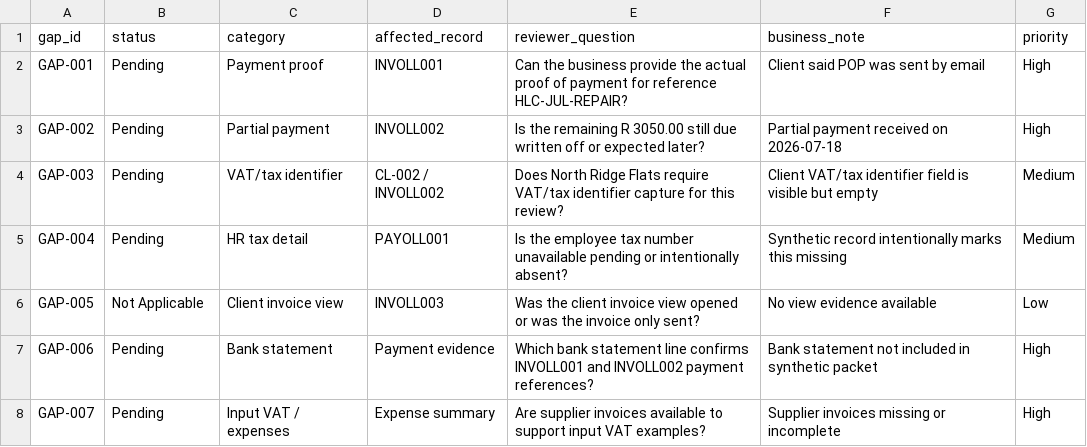
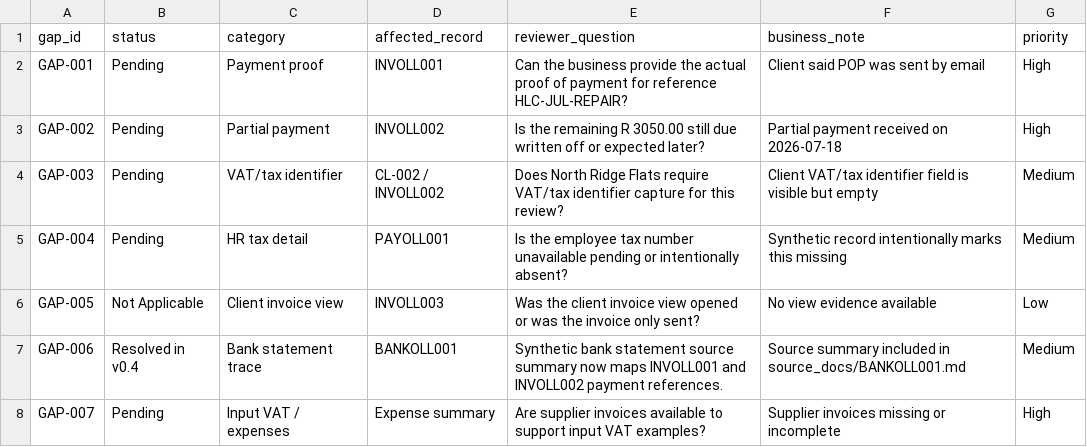
Before and after one commit to khayearchitect/owk-ledger-oll-review-packets, a CSV file: csv/missing_information.csv, drawn as a sheet.

```diff
--- a/csv/missing_information.csv
+++ b/csv/missing_information.csv
@@ -6,3 +6,3 @@ GAP-004,Pending,HR tax detail,PAYOLL001,Is the employee tax number unavailable p
 GAP-005,Not Applicable,Client invoice view,INVOLL003,Was the client invoice view opened or was the invoice only sent?,No view evidence available,Low
-GAP-006,Pending,Bank statement,Payment evidence,Which bank statement line confirms INVOLL001 and INVOLL002 payment references?,Bank statement not included in synthetic packet,High
+GAP-006,Resolved in v0.4,Bank statement trace,BANKOLL001,Synthetic bank statement source summary now maps INVOLL001 and INVOLL002 payment references.,Source summary included in source_docs/BANKOLL001.md,Medium
 GAP-007,Pending,Input VAT / expenses,Expense summary,Are supplier invoices available to support input VAT examples?,Supplier invoices missing or incomplete,High
```
Also changed, not shown: csv/bank_statement_stub.csv, csv/gap_status.csv, 9 other files.
